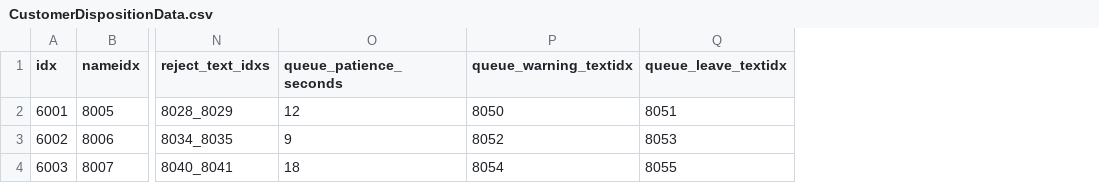
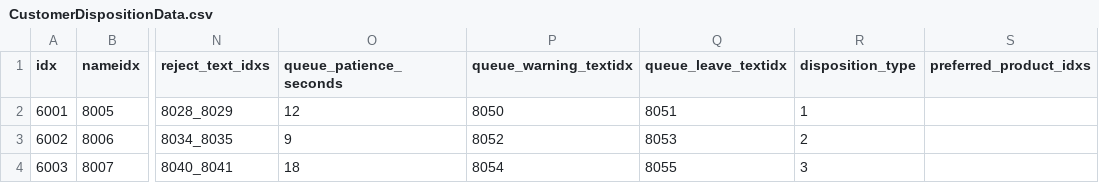
Before and after one commit to AripyKSU/Cashier, a CSV file: Assets/Datas/Customer/CustomerDispositionData.csv, drawn as a sheet; only a part is shown, gaps mark what is left out; the diff names each change by its address in the sheet, - before the commit and + after, or states it on an @@ line.

Commit message:
Add customer disposition types and independent runtime attributes

```diff
--- a/Assets/Datas/Customer/CustomerDispositionData.csv
+++ b/Assets/Datas/Customer/CustomerDispositionData.csv
+column R (disposition_type), rows 2-4: 1 | 2 | 3
+column S (preferred_product_idxs), empty
```
Also changed, not shown: 9 other files.
